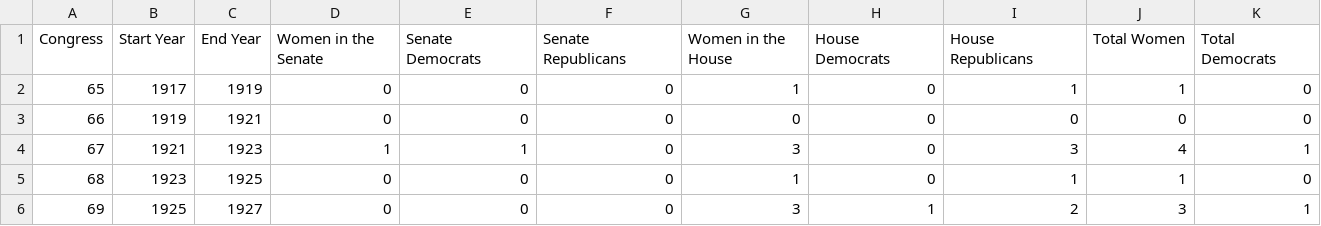
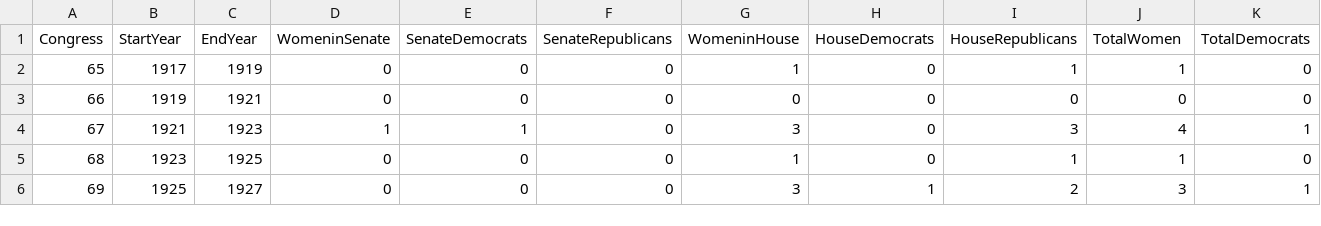
Before and after one commit to makennagall/WomenInCongress, a CSV file: WomenPerSession.csv, drawn as a sheet; only a part is shown; the diff covers the shown part only; the diff names each change by its address in the sheet, - before the commit and + after, or states it on an @@ line.

Commit message:
Standardize Column Names

```diff
--- a/WomenPerSession.csv
+++ b/WomenPerSession.csv
-B1: Start Year
+B1: StartYear
-C1: End Year
+C1: EndYear
-D1: Women in the Senate
+D1: WomeninSenate
-E1: Senate Democrats
+E1: SenateDemocrats
-F1: Senate Republicans
+F1: SenateRepublicans
-G1: Women in the House
+G1: WomeninHouse
-H1: House Democrats
+H1: HouseDemocrats
-I1: House Republicans
+I1: HouseRepublicans
-J1: Total Women
+J1: TotalWomen
-K1: Total Democrats
+K1: TotalDemocrats
```
Also changed, not shown: 1 edited cell elsewhere in this file, 3 other files.
